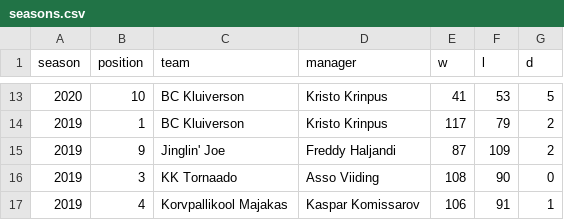
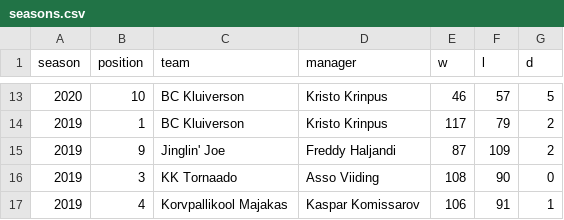
Before and after one commit to martj42/nba_fantasy, a CSV file: seasons.csv, drawn as a sheet; only a part is shown, gaps mark what is left out; the diff covers the shown part only.

```diff
--- a/seasons.csv
+++ b/seasons.csv
@@ -13,2 +13,2 @@ season,position,team,manager,w,l,d
-2020,10,BC Kluiverson,Kristo Krinpus,41,53,5
+2020,10,BC Kluiverson,Kristo Krinpus,46,57,5
 2019,1,BC Kluiverson,Kristo Krinpus,117,79,2
```
Also changed, not shown: 31 edited cells elsewhere in this file.
